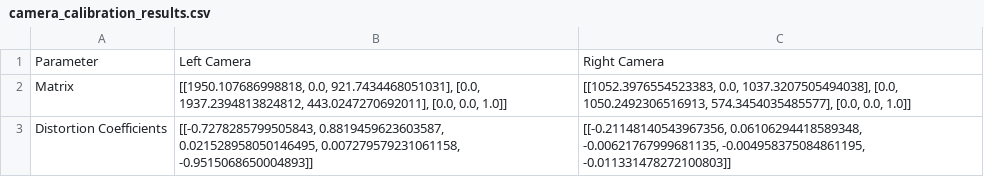
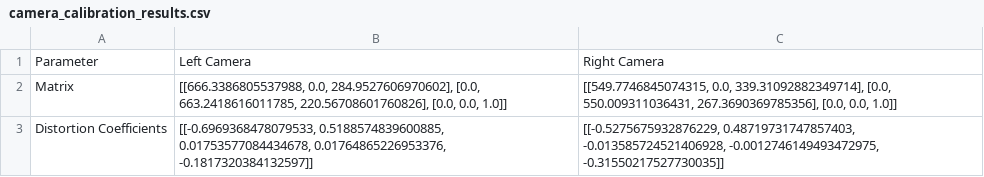
Before and after one commit to Renoceros/STEREO-6DOF, a CSV file: csv/camera_calibration_results.csv, drawn as a sheet.

```diff
--- a/csv/camera_calibration_results.csv
+++ b/csv/camera_calibration_results.csv
@@ -1,3 +1,3 @@
 Parameter,Left Camera,Right Camera
-Matrix,"[[1950.107686998818, 0.0, 921.7434468051031], [0.0, 1937.2394813824812, 443.0247270692011], [0.0, 0.0, 1.0]]","[[1052.3976554523383, 0.0, 1037.3207505494038], [0.0, 1050.2492306516913, 574.3454035485577], [0.0, 0.0, 1.0]]"
-Distortion Coefficients,"[[-0.7278285799505843, 0.8819459623603587, 0.021528958050146495, 0.007279579231061158, -0.9515068650004893]]","[[-0.21148140543967356, 0.06106294418589348, -0.00621767999681135, -0.004958375084861195, -0.011331478272100803]]"
+Matrix,"[[666.3386805537988, 0.0, 284.9527606970602], [0.0, 663.2418616011785, 220.56708601760826], [0.0, 0.0, 1.0]]","[[549.7746845074315, 0.0, 339.31092882349714], [0.0, 550.009311036431, 267.3690369785356], [0.0, 0.0, 1.0]]"
+Distortion Coefficients,"[[-0.6969368478079533, 0.5188574839600885, 0.01753577084434678, 0.01764865226953376, -0.1817320384132597]]","[[-0.5275675932876229, 0.48719731747857403, -0.013585724521406928, -0.0012746149493472975, -0.31550217527730035]]"
```
Also changed, not shown: 6 other files.
